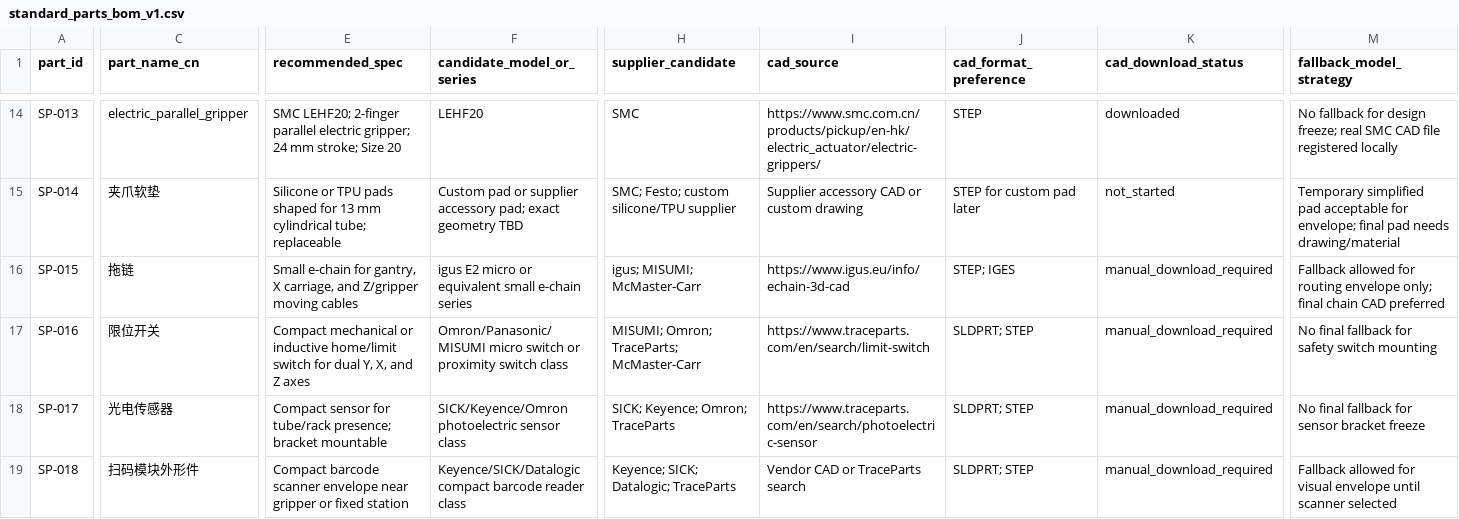
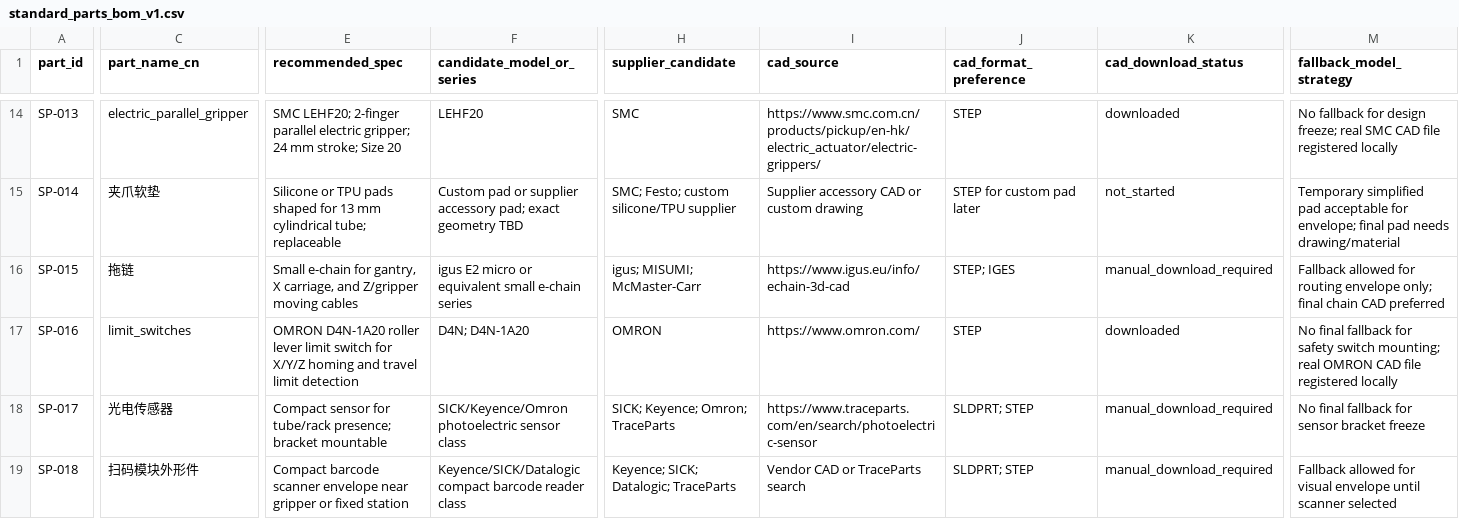
Before and after one commit to DoomSlayer001/blood-sorting-robot-industrial-design, a CSV file: 02_bom/standard_parts_bom_v1.csv, drawn as a sheet; only a part is shown, gaps mark what is left out; the diff covers the shown part only; the diff names each change by its address in the sheet, - before the commit and + after, or states it on an @@ line.

```diff
--- a/02_bom/standard_parts_bom_v1.csv
+++ b/02_bom/standard_parts_bom_v1.csv
-C17 (part_name_cn): 限位开关
+C17 (part_name_cn): limit_switches
-E17 (recommended_spec): Compact mechanical or inductive home/limit switch for dual Y, X, and Z axes
+E17 (recommended_spec): OMRON D4N-1A20 roller lever limit switch for X/Y/Z homing and travel limit detection
-F17 (candidate_model_or_series): Omron/Panasonic/MISUMI micro switch or proximity switch class
+F17 (candidate_model_or_series): D4N; D4N-1A20
-H17 (supplier_candidate): MISUMI; Omron; TraceParts; McMaster-Carr
+H17 (supplier_candidate): OMRON
-I17 (cad_source): https://www.traceparts.com/en/search/limit-switch
+I17 (cad_source): https://www.omron.com/
-J17 (cad_format_preference): SLDPRT; STEP
+J17 (cad_format_preference): STEP
-K17 (cad_download_status): manual_download_required
+K17 (cad_download_status): downloaded
-M17 (fallback_model_strategy): …safety switch mounting
+M17 (fallback_model_strategy): …safety switch mounting; real OMRON CAD file registered locally
```
Also changed, not shown: 4 edited cells elsewhere in this file, 02_bom/standard_parts_physical_parameters.csv, 5 other files.
